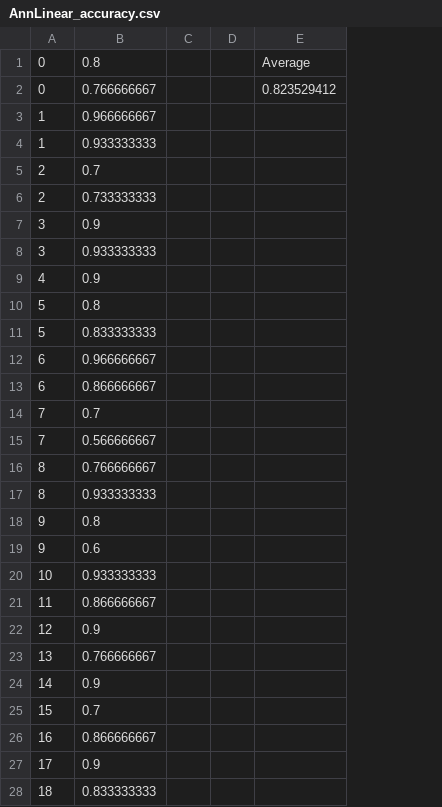
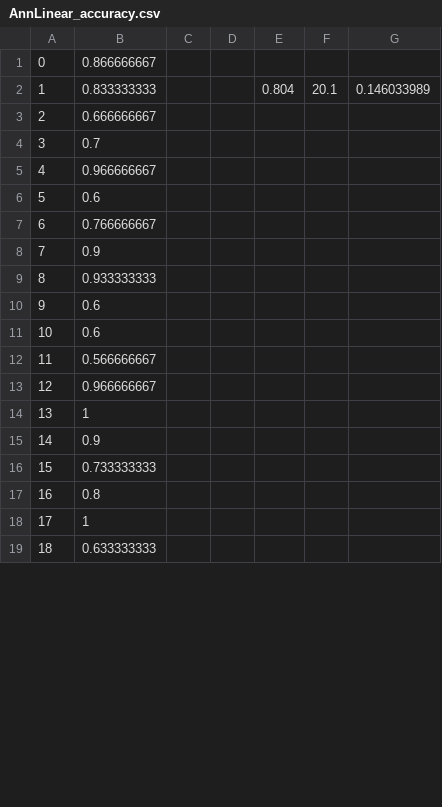
Before and after one commit to jimdnguyen/UCM_CSE_175, a CSV file: Lab 4/output/AnnLinear_accuracy.csv, drawn as a sheet; only a part is shown; removed rows and columns are numbered as before the commit, all else as after; the diff covers the shown part only; the diff names each change by its address in the sheet, - before the commit and + after, or states it on an @@ line.

```diff
--- a/Lab 4/output/AnnLinear_accuracy.csv
+++ b/Lab 4/output/AnnLinear_accuracy.csv
-column E, row 1: Average
+column E, row 2: 0.804
+column F, row 2: 20.1
+column G, row 2: 0.146033989
-B1: 0.8
+B1: 0.866666667
-row 2: 0 | 0.766666667 |  |  | 0.823529412
-B2: 0.966666667
+B2: 0.833333333
-row 4: 1 | 0.933333333
-B3: 0.7
+B3: 0.666666667
-row 6: 2 | 0.733333333
-B4: 0.9
+B4: 0.7
-row 8: 3 | 0.933333333
-B5: 0.9
+B5: 0.966666667
-B6: 0.8
+B6: 0.6
-row 11: 5 | 0.833333333
-B7: 0.966666667
+B7: 0.766666667
-row 13: 6 | 0.866666667
-B8: 0.7
+B8: 0.9
-row 15: 7 | 0.566666667
-row 16: 8 | 0.766666667
-row 18: 9 | 0.8
-B11: 0.933333333
+B11: 0.6
-B12: 0.866666667
+B12: 0.566666667
-B13: 0.9
+B13: 0.966666667
-B14: 0.766666667
+B14: 1
-B16: 0.7
+B16: 0.733333333
-B17: 0.866666667
+B17: 0.8
-B18: 0.9
+B18: 1
-B19: 0.833333333
+B19: 0.633333333
```
Also changed, not shown: 6 edited cells elsewhere in this file, Lab 4/output/AnnLinear_training_model.csv, Lab 4/output/AnnOneHid_accuracy.csv, 3 other files.
